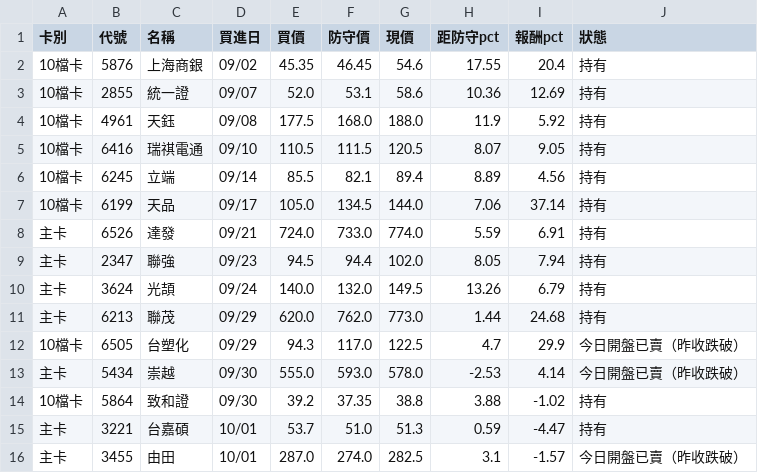
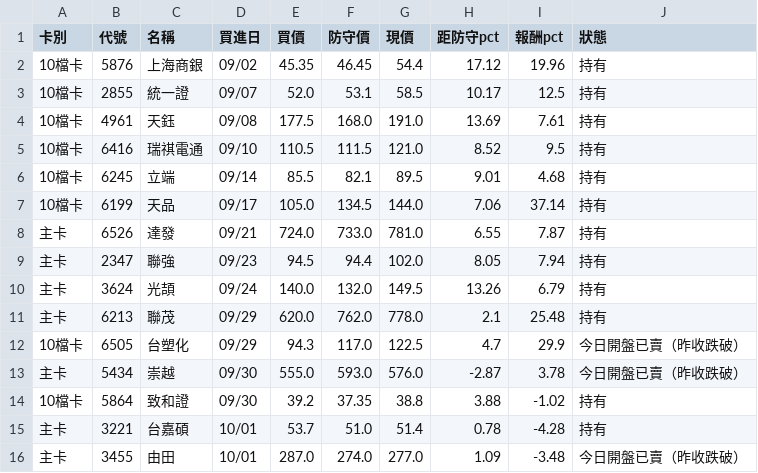
Before and after one commit to KevinYang515/disposal-signals, a CSV file: data/nh20/nh20_intraday_positions.csv, drawn as a sheet; only a part is shown; the diff covers the shown part only.

```diff
--- a/data/nh20/nh20_intraday_positions.csv
+++ b/data/nh20/nh20_intraday_positions.csv
@@ -1,16 +1,16 @@
 卡別,代號,名稱,買進日,買價,防守價,現價,距防守pct,報酬pct,狀態
-10檔卡,5876,上海商銀,09/02,45.35,46.45,54.6,17.55,20.4,持有
-10檔卡,2855,統一證,09/07,52.0,53.1,58.6,10.36,12.69,持有
-10檔卡,4961,天鈺,09/08,177.5,168.0,188.0,11.9,5.92,持有
-10檔卡,6416,瑞祺電通,09/10,110.5,111.5,120.5,8.07,9.05,持有
-10檔卡,6245,立端,09/14,85.5,82.1,89.4,8.89,4.56,持有
+10檔卡,5876,上海商銀,09/02,45.35,46.45,54.4,17.12,19.96,持有
+10檔卡,2855,統一證,09/07,52.0,53.1,58.5,10.17,12.5,持有
+10檔卡,4961,天鈺,09/08,177.5,168.0,191.0,13.69,7.61,持有
+10檔卡,6416,瑞祺電通,09/10,110.5,111.5,121.0,8.52,9.5,持有
+10檔卡,6245,立端,09/14,85.5,82.1,89.5,9.01,4.68,持有
 10檔卡,6199,天品,09/17,105.0,134.5,144.0,7.06,37.14,持有
-主卡,6526,達發,09/21,724.0,733.0,774.0,5.59,6.91,持有
+主卡,6526,達發,09/21,724.0,733.0,781.0,6.55,7.87,持有
 主卡,2347,聯強,09/23,94.5,94.4,102.0,8.05,7.94,持有
 主卡,3624,光頡,09/24,140.0,132.0,149.5,13.26,6.79,持有
-主卡,6213,聯茂,09/29,620.0,762.0,773.0,1.44,24.68,持有
+主卡,6213,聯茂,09/29,620.0,762.0,778.0,2.1,25.48,持有
 10檔卡,6505,台塑化,09/29,94.3,117.0,122.5,4.7,29.9,今日開盤已賣（昨收跌破）
-主卡,5434,崇越,09/30,555.0,593.0,578.0,-2.53,4.14,今日開盤已賣（昨收跌破）
+主卡,5434,崇越,09/30,555.0,593.0,576.0,-2.87,3.78,今日開盤已賣（昨收跌破）
 10檔卡,5864,致和證,09/30,39.2,37.35,38.8,3.88,-1.02,持有
-主卡,3221,台嘉碩,10/01,53.7,51.0,51.3,0.59,-4.47,持有
-主卡,3455,由田,10/01,287.0,274.0,282.5,3.1,-1.57,今日開盤已賣（昨收跌破）
+主卡,3221,台嘉碩,10/01,53.7,51.0,51.4,0.78,-4.28,持有
+主卡,3455,由田,10/01,287.0,274.0,277.0,1.09,-3.48,今日開盤已賣（昨收跌破）
```
Also changed, not shown: 66 edited cells elsewhere in this file, data/nh20/nh20_intraday.csv, 1 other file.
